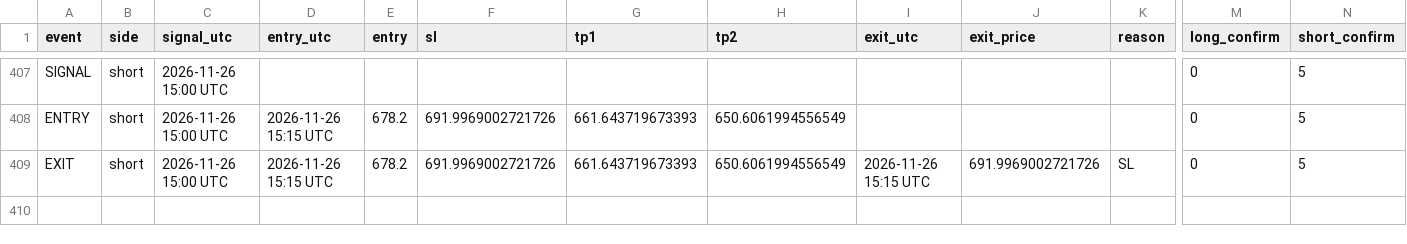
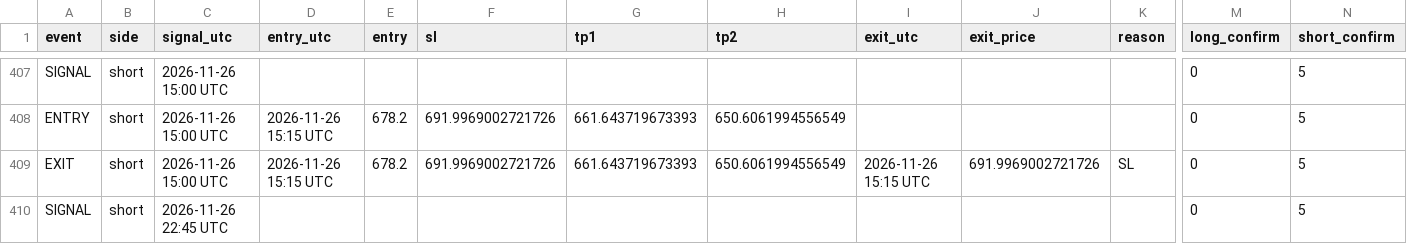
Before and after one commit to XXX110700/zec-forward-paper, a CSV file: zec_v63_trades.csv, drawn as a sheet; only a part is shown, gaps mark what is left out; rows hold the shown columns only; the diff names each change by its address in the sheet, - before the commit and + after, or states it on an @@ line.

```diff
--- a/zec_v63_trades.csv
+++ b/zec_v63_trades.csv
+row 410: SIGNAL | short | 2026-11-26 22:45 UTC |  |  |  |  |  |  |  |  | 0 | 5
```
Also changed, not shown: 1 other file.
